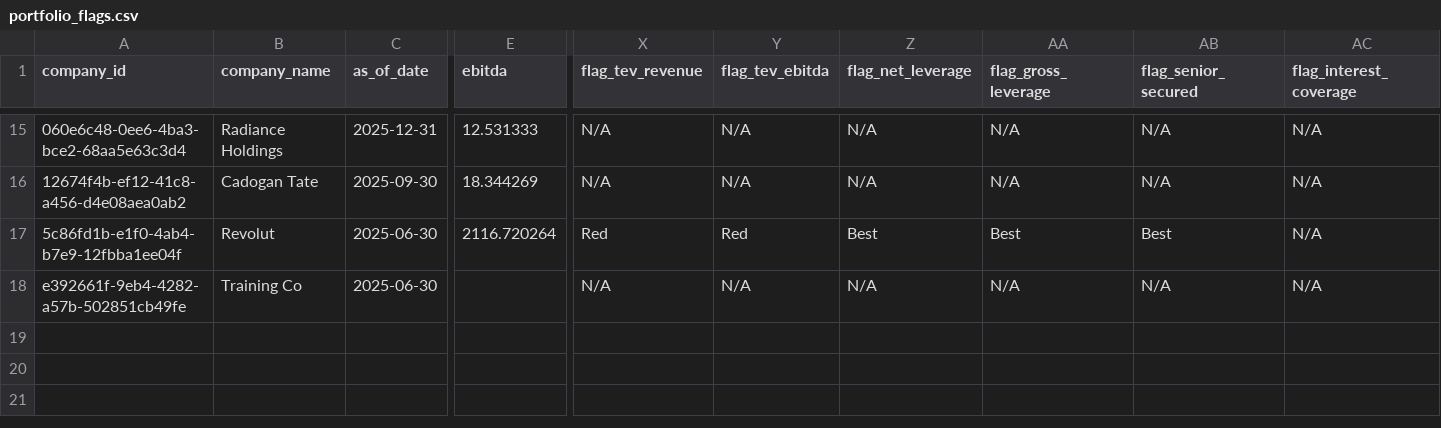
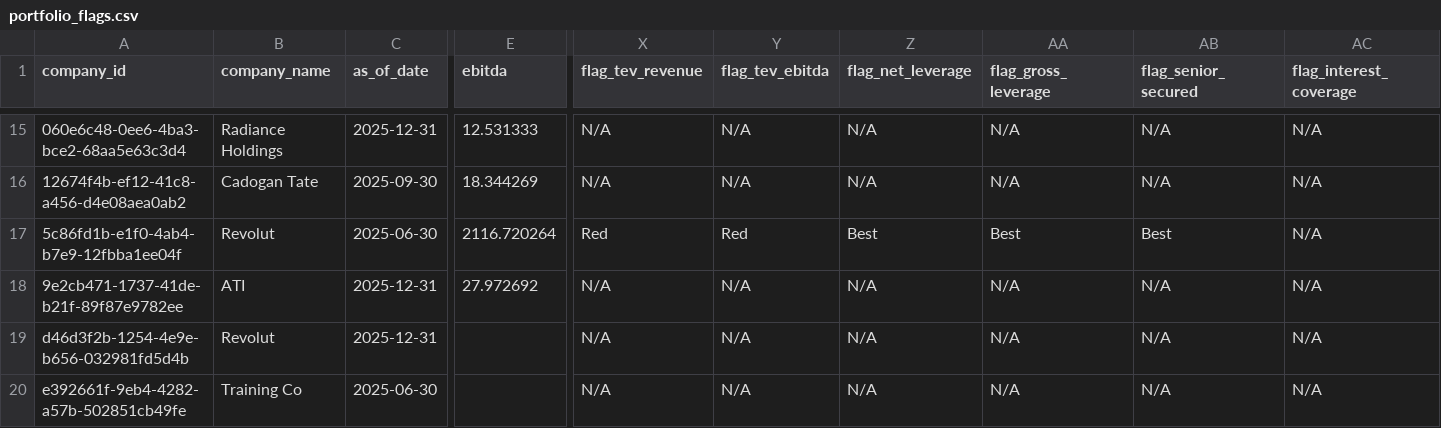
Before and after one commit to mrispoli99/tsg_portfolio, a CSV file: portfolio_flags.csv, drawn as a sheet; only a part is shown, gaps mark what is left out; rows hold the shown columns only; the diff names each change by its address in the sheet, - before the commit and + after, or states it on an @@ line.

```diff
--- a/portfolio_flags.csv
+++ b/portfolio_flags.csv
+row 18: 9e2cb471-1737-41de-b21f-89f87e9782ee | ATI | 2025-12-31 | 27.972692 | N/A | N/A | N/A | N/A | N/A | N/A
+row 19: d46d3f2b-1254-4e9e-b656-032981fd5d4b | Revolut | 2025-12-31 |  | N/A | N/A | N/A | N/A | N/A | N/A
```
Also changed, not shown: entry_vs_current.csv, financials_annual.csv, 7 other files.
